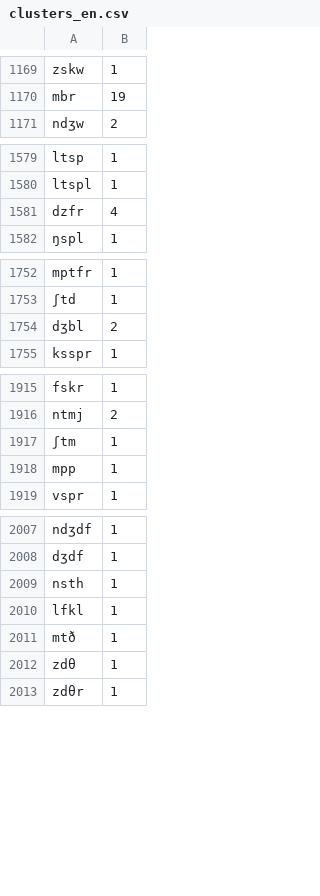
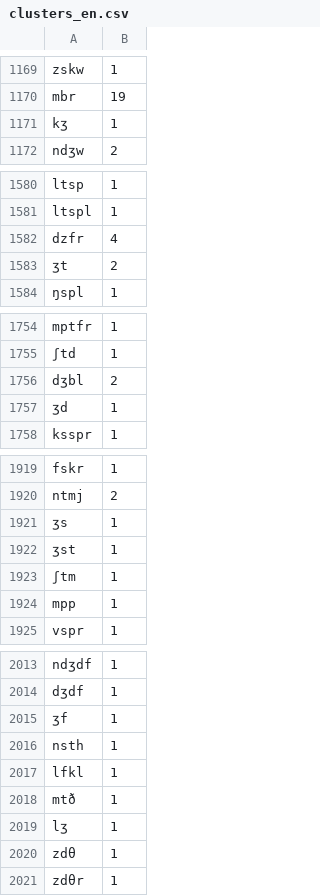
Before and after one commit to rscharff23/Consonant-Cluster-Analysis, a CSV file: clusters_en.csv, drawn as a sheet; only a part is shown, gaps mark what is left out; the diff covers the shown part only.

```diff
--- a/clusters_en.csv
+++ b/clusters_en.csv
@@ -1170,2 +1170,3 @@ zskw,1
 mbr,19
+kʒ,1
 ndʒw,2
@@ -1581,2 +1582,3 @@ ltspl,1
 dzfr,4
+ʒt,2
 ŋspl,1
@@ -1754,2 +1756,3 @@ mptfr,1
 dʒbl,2
+ʒd,1
 ksspr,1
@@ -1916,2 +1920,4 @@ fskr,1
 ntmj,2
+ʒs,1
+ʒst,1
 ʃtm,1
@@ -2008,2 +2014,3 @@ ndʒdf,1
 dʒdf,1
+ʒf,1
 nsth,1
@@ -2011,2 +2018,3 @@ lfkl,1
 mtð,1
+lʒ,1
 zdθ,1
```
Also changed, not shown: 2 added rows elsewhere in this file, clusters_pl.csv, 3 other files.
